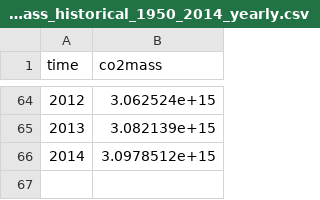
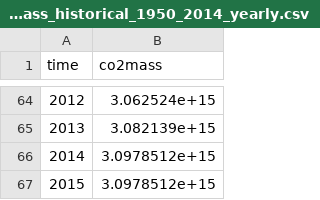
Before and after one commit to stevenouyang1858/dsc106-final-project-climate-change, a CSV file: data/co2mass_historical_1950_2014_yearly.csv, drawn as a sheet; only a part is shown, gaps mark what is left out; the diff names each change by its address in the sheet, - before the commit and + after, or states it on an @@ line.

```diff
--- a/data/co2mass_historical_1950_2014_yearly.csv
+++ b/data/co2mass_historical_1950_2014_yearly.csv
+row 67: 2015 | 3.0978512e+15
```
Also changed, not shown: 3 other files.
